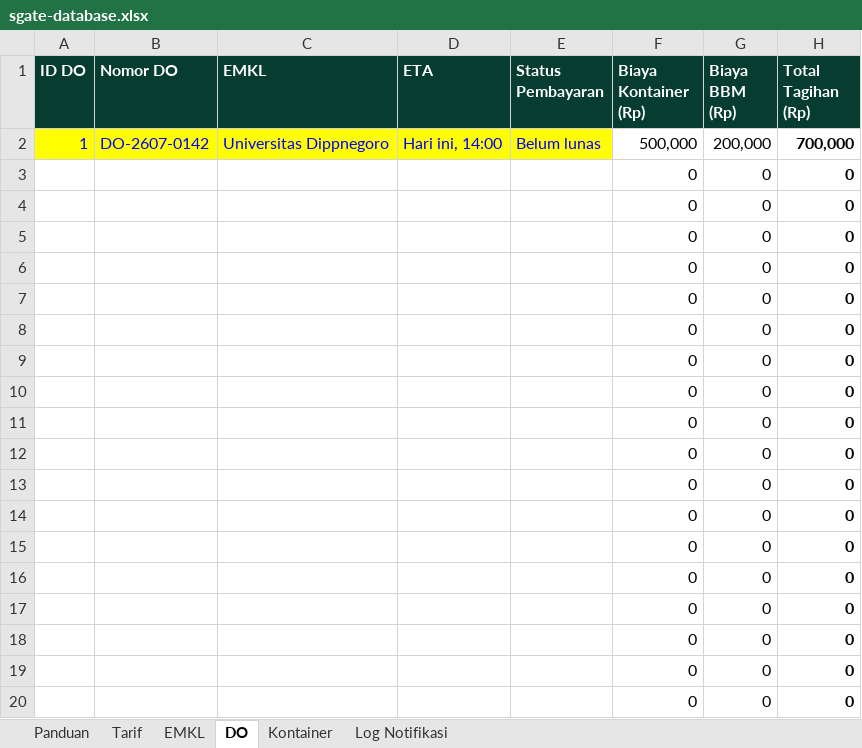
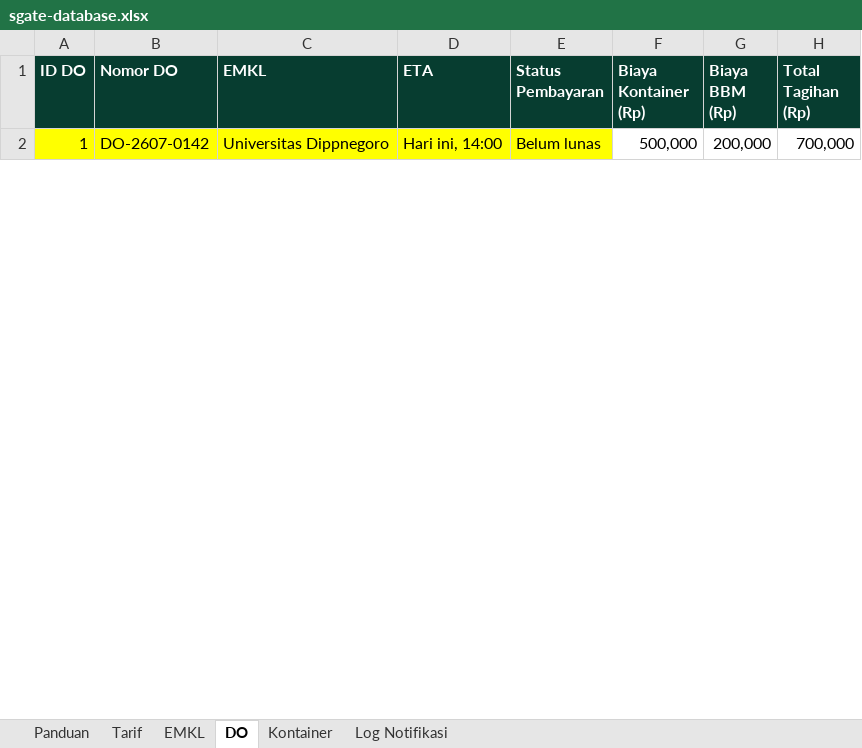
Before and after one commit to ailsasahasika/sgate-sricon, an Excel workbook: sgate-database.xlsx, sheet DO, drawn as a sheet; only a part is shown; values as stored, in another font and other column widths than the file's, no borders; charts and pictures not drawn; removed rows and columns are numbered as before the commit, all else as after; the diff covers the shown part only; the diff names each change by its address in the sheet, - before the commit and + after, or states it on an @@ line.

```diff
--- a/sgate-database.xlsx (sheet DO)
+++ b/sgate-database.xlsx (sheet DO)
-A2:E2 text colour: #0000FF
+A2:E2 text colour: black
-H2 bold: on
+H2 bold: off
-row 3:  |  |  |  |  | 0 | 0 | 0
-row 4:  |  |  |  |  | 0 | 0 | 0
-row 5:  |  |  |  |  | 0 | 0 | 0
-row 6:  |  |  |  |  | 0 | 0 | 0
-row 7:  |  |  |  |  | 0 | 0 | 0
-row 8:  |  |  |  |  | 0 | 0 | 0
-row 9:  |  |  |  |  | 0 | 0 | 0
-row 10:  |  |  |  |  | 0 | 0 | 0
-row 11:  |  |  |  |  | 0 | 0 | 0
-row 12:  |  |  |  |  | 0 | 0 | 0
-row 13:  |  |  |  |  | 0 | 0 | 0
-row 14:  |  |  |  |  | 0 | 0 | 0
-row 15:  |  |  |  |  | 0 | 0 | 0
-row 16:  |  |  |  |  | 0 | 0 | 0
-row 17:  |  |  |  |  | 0 | 0 | 0
-row 18:  |  |  |  |  | 0 | 0 | 0
-row 19:  |  |  |  |  | 0 | 0 | 0
-row 20:  |  |  |  |  | 0 | 0 | 0
```
Also changed, not shown: 28 added rows and 10 removed rows elsewhere in this sheet, sheet Kontainer, sheet Log Notifikasi, sheet Tarif, sheet EMKL, charts or pictures, 1 other file.
